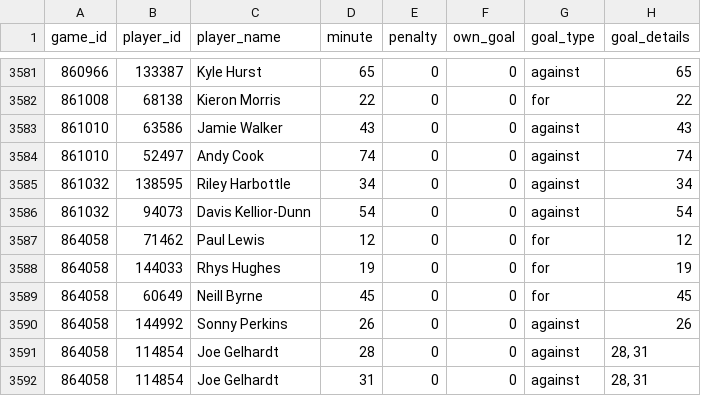
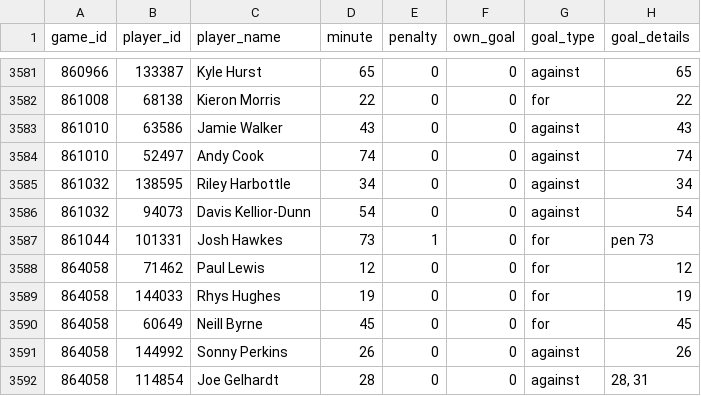
Before and after one commit to petebrown/scrape-goals, a CSV file: data/goals.csv, drawn as a sheet; only a part is shown, gaps mark what is left out; the shorter side is filled out with more unchanged rows; the diff names each change by its address in the sheet, - before the commit and + after, or states it on an @@ line.

```diff
--- a/data/goals.csv
+++ b/data/goals.csv
+row 3587: 861044 | 101331 | Josh Hawkes | 73 | 1 | 0 | for | pen 73
```
